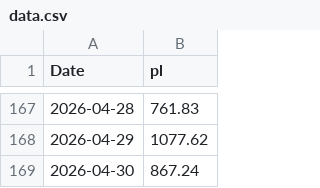
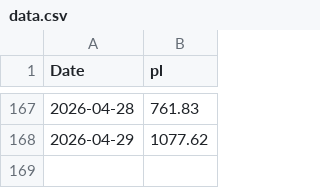
Before and after one commit to mattbp/5DP, a CSV file: data.csv, drawn as a sheet; only a part is shown, gaps mark what is left out.

Commit message:
Remove duplicate entries for dates in data.csv

```diff
--- a/data.csv
+++ b/data.csv
@@ -168,2 +168 @@ Date,pl
 2026-04-29,1077.62
-2026-04-30,867.24
```
